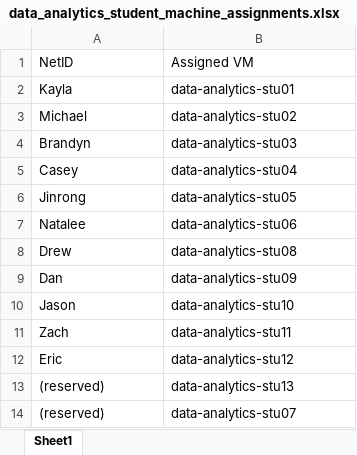
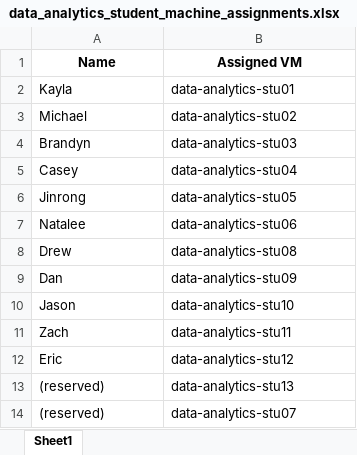
Before and after one commit to Hoshiharetsu/dat_201_sp20, an Excel workbook: week02/data_analytics_student_machine_assignments.xlsx, sheet Sheet1, drawn as a sheet; values as stored, in another font and other column widths than the file's, no borders; the diff names each change by its address in the sheet, - before the commit and + after, or states it on an @@ line.

```diff
--- a/week02/data_analytics_student_machine_assignments.xlsx (sheet Sheet1)
+++ b/week02/data_analytics_student_machine_assignments.xlsx (sheet Sheet1)
-A1: NetID
+A1: Name
@@ A1:B1 bold: off → on, alignment: left → center @@
```
Also changed, not shown: 4 other files.
